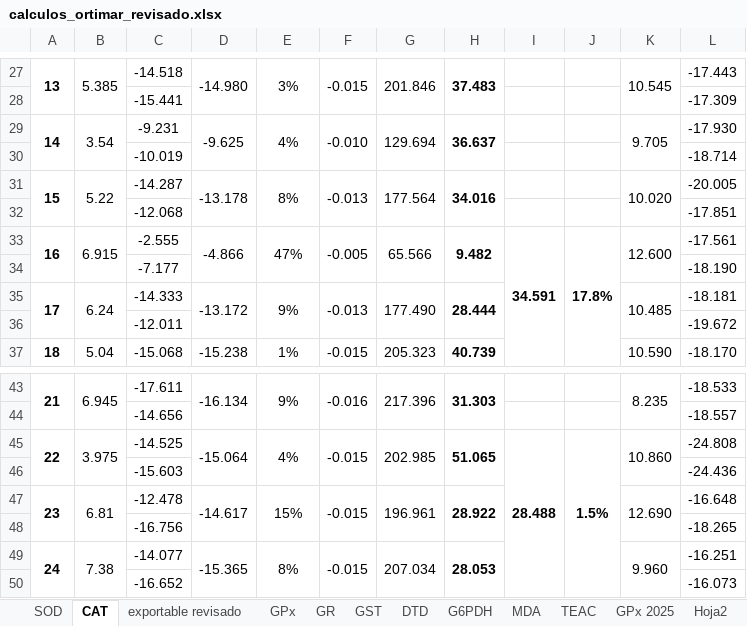
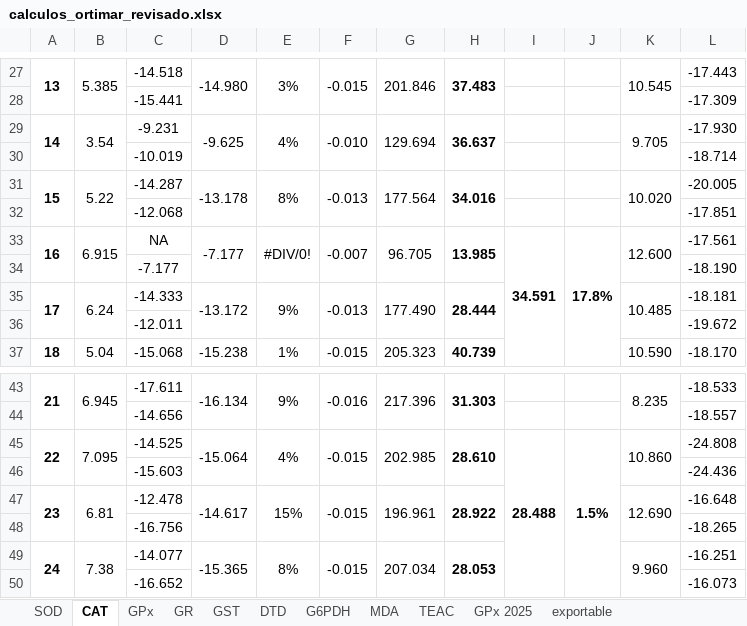
Before and after one commit to AlbertoColl/Revision_datos_TFG, an Excel workbook: datos/calculos_ortimar_revisado.xlsx, sheet CAT, drawn as a sheet; only a part is shown, gaps mark what is left out; values as stored, in another font and other column widths than the file's, no borders; charts and pictures and conditional formats not drawn; the diff names each change by its address in the sheet, - before the commit and + after, or states it on an @@ line.

```diff
--- a/datos/calculos_ortimar_revisado.xlsx (sheet CAT)
+++ b/datos/calculos_ortimar_revisado.xlsx (sheet CAT)
-sheet tab: exportable revisado
-sheet tab: Hoja2
-C33: -2.555
+C33: NA
-D33: -4.866
+D33: -7.177
-E33: 47%
+E33: #DIV/0!
-F33: -0.005
+F33: -0.007
-G33: 65.566
+G33: 96.705
-H33: 9.482
+H33: 13.985
-B45: 3.975
+B45: 7.095
-H45: 51.065
+H45: 28.610
```
Also changed, not shown: sheet G6PDH, sheet GR, sheet GST, sheet SOD, charts or pictures, 12 other files.
